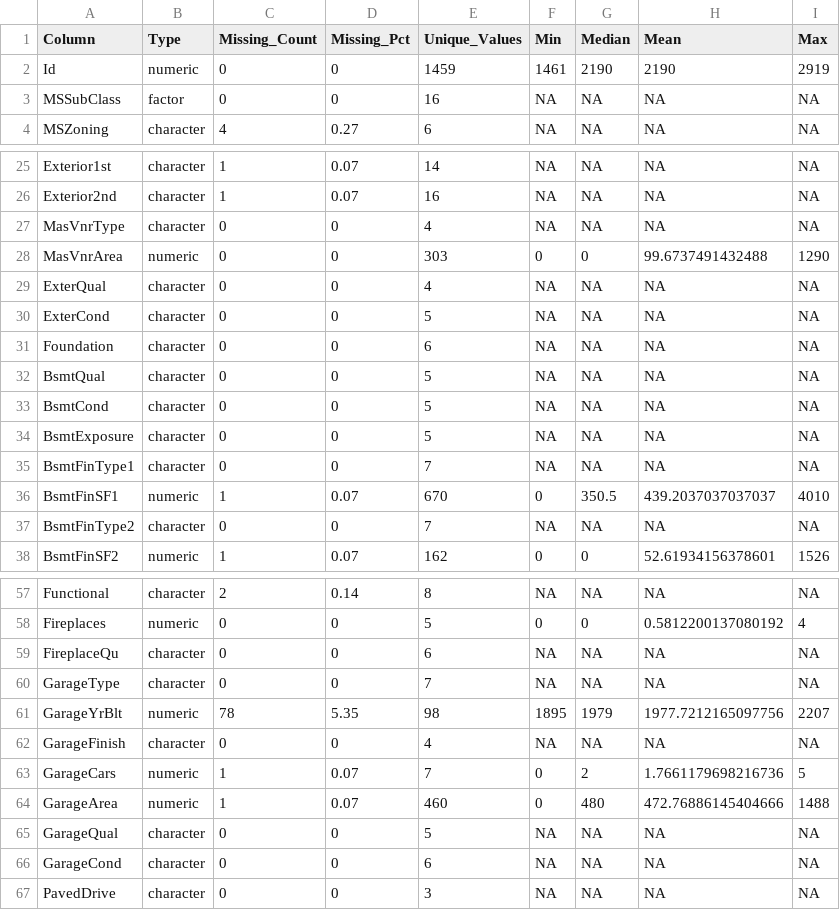
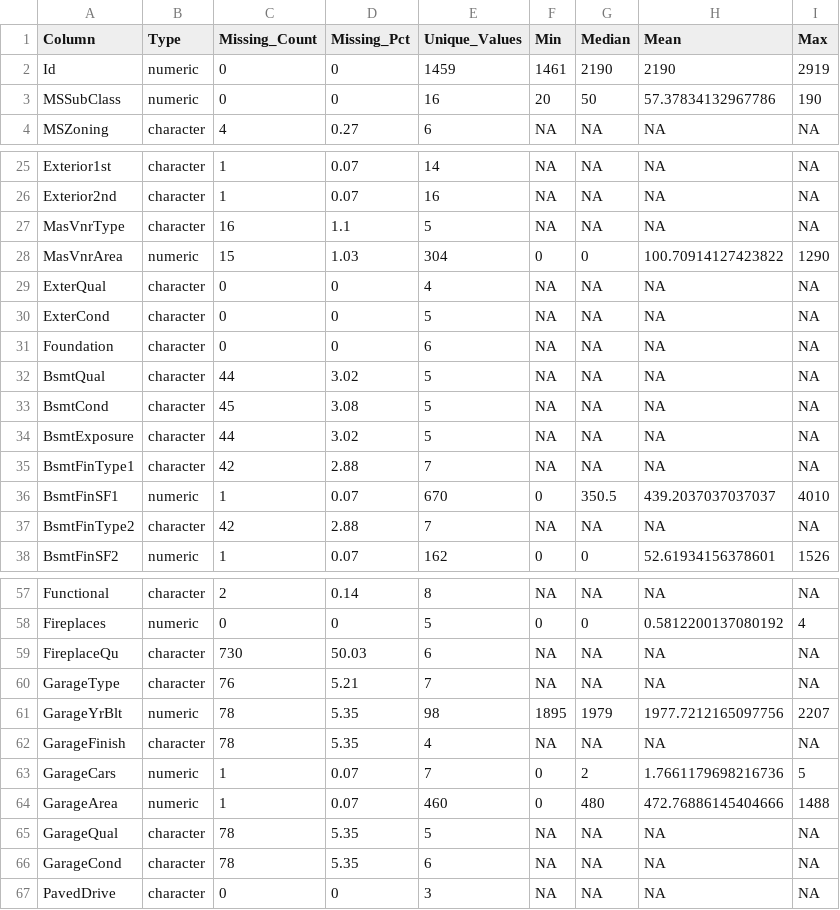
Before and after one commit to 96jsalinas/UC3M-Regression-Competition, a CSV file: test_statistics.csv, drawn as a sheet; only a part is shown, gaps mark what is left out.

Commit message:
reworked data preprocessing

```diff
--- a/test_statistics.csv
+++ b/test_statistics.csv
@@ -2,3 +2,3 @@ Column,Type,Missing_Count,Missing_Pct,Unique_Values,Min,Median,Mean,Max
 Id,numeric,0,0,1459,1461,2190,2190,2919
-MSSubClass,factor,0,0,16,NA,NA,NA,NA
+MSSubClass,numeric,0,0,16,20,50,57.37834132967786,190
 MSZoning,character,4,0.27,6,NA,NA,NA,NA
@@ -26,4 +26,4 @@ Exterior1st,character,1,0.07,14,NA,NA,NA,NA
 Exterior2nd,character,1,0.07,16,NA,NA,NA,NA
-MasVnrType,character,0,0,4,NA,NA,NA,NA
-MasVnrArea,numeric,0,0,303,0,0,99.6737491432488,1290
+MasVnrType,character,16,1.1,5,NA,NA,NA,NA
+MasVnrArea,numeric,15,1.03,304,0,0,100.70914127423822,1290
 ExterQual,character,0,0,4,NA,NA,NA,NA
@@ -31,8 +31,8 @@ ExterCond,character,0,0,5,NA,NA,NA,NA
 Foundation,character,0,0,6,NA,NA,NA,NA
-BsmtQual,character,0,0,5,NA,NA,NA,NA
-BsmtCond,character,0,0,5,NA,NA,NA,NA
-BsmtExposure,character,0,0,5,NA,NA,NA,NA
-BsmtFinType1,character,0,0,7,NA,NA,NA,NA
+BsmtQual,character,44,3.02,5,NA,NA,NA,NA
+BsmtCond,character,45,3.08,5,NA,NA,NA,NA
+BsmtExposure,character,44,3.02,5,NA,NA,NA,NA
+BsmtFinType1,character,42,2.88,7,NA,NA,NA,NA
 BsmtFinSF1,numeric,1,0.07,670,0,350.5,439.2037037037037,4010
-BsmtFinType2,character,0,0,7,NA,NA,NA,NA
+BsmtFinType2,character,42,2.88,7,NA,NA,NA,NA
 BsmtFinSF2,numeric,1,0.07,162,0,0,52.61934156378601,1526
@@ -58,10 +58,10 @@ Functional,character,2,0.14,8,NA,NA,NA,NA
 Fireplaces,numeric,0,0,5,0,0,0.5812200137080192,4
-FireplaceQu,character,0,0,6,NA,NA,NA,NA
-GarageType,character,0,0,7,NA,NA,NA,NA
+FireplaceQu,character,730,50.03,6,NA,NA,NA,NA
+GarageType,character,76,5.21,7,NA,NA,NA,NA
 GarageYrBlt,numeric,78,5.35,98,1895,1979,1977.7212165097756,2207
-GarageFinish,character,0,0,4,NA,NA,NA,NA
+GarageFinish,character,78,5.35,4,NA,NA,NA,NA
 GarageCars,numeric,1,0.07,7,0,2,1.7661179698216736,5
 GarageArea,numeric,1,0.07,460,0,480,472.76886145404666,1488
-GarageQual,character,0,0,5,NA,NA,NA,NA
-GarageCond,character,0,0,6,NA,NA,NA,NA
+GarageQual,character,78,5.35,5,NA,NA,NA,NA
+GarageCond,character,78,5.35,6,NA,NA,NA,NA
 PavedDrive,character,0,0,3,NA,NA,NA,NA
```
Also changed, not shown: train_statistics.csv, 5 other files.
